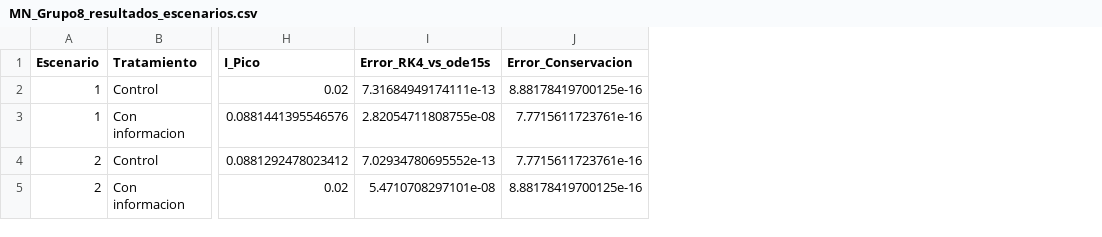
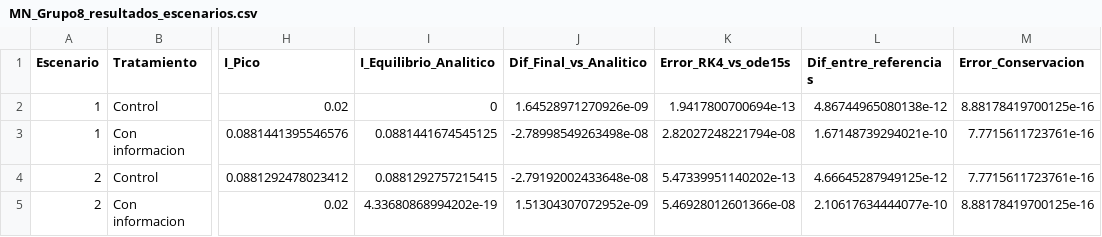
Before and after one commit to jmtimana/CC2104-UMZ-SIRS-Grupo8, a CSV file: resultados/MN_Grupo8_resultados_escenarios.csv, drawn as a sheet; only a part is shown, gaps mark what is left out; addresses are those after the commit; the diff names each change by its address in the sheet, - before the commit and + after, or states it on an @@ line.

```diff
--- a/resultados/MN_Grupo8_resultados_escenarios.csv
+++ b/resultados/MN_Grupo8_resultados_escenarios.csv
+column I (I_Equilibrio_Analitico), rows 2-5: 0 | 0.0881441674545125 | 0.0881292757215415 | 4.33680868994202e-19
+column J (Dif_Final_vs_Analitico), rows 2-5: 1.64528971270926e-09 | -2.78998549263498e-08 | -2.79192002433648e-08 | 1.51304307072952e-09
+column L (Dif_entre_referencias), rows 2-5: 4.86744965080138e-12 | 1.67148739294021e-10 | 4.66645287949125e-12 | 2.10617634444077e-10
-K2 (Error_RK4_vs_ode15s): 7.31684949174111e-13
+K2 (Error_RK4_vs_ode15s): 1.9417800700694e-13
-K3 (Error_RK4_vs_ode15s): 2.82054711808755e-08
+K3 (Error_RK4_vs_ode15s): 2.82027248221794e-08
-K4 (Error_RK4_vs_ode15s): 7.02934780695552e-13
+K4 (Error_RK4_vs_ode15s): 5.47339951140202e-13
-K5 (Error_RK4_vs_ode15s): 5.4710708297101e-08
+K5 (Error_RK4_vs_ode15s): 5.46928012601366e-08
```
Also changed, not shown: resultados/MN_Grupo8_resultados_caso_1.csv, resultados/MN_Grupo8_resultados_caso_2.csv, 9 other files.
